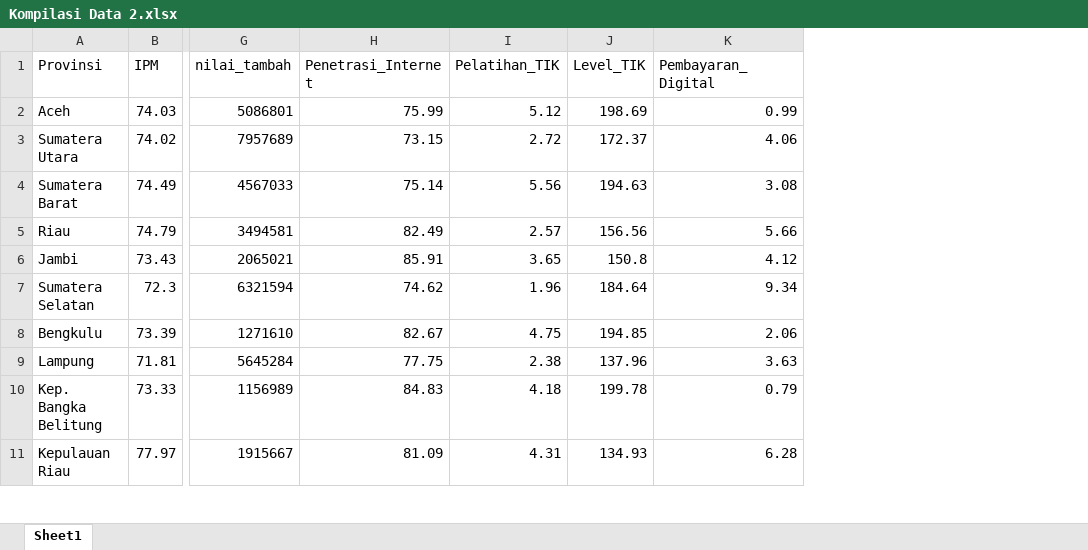
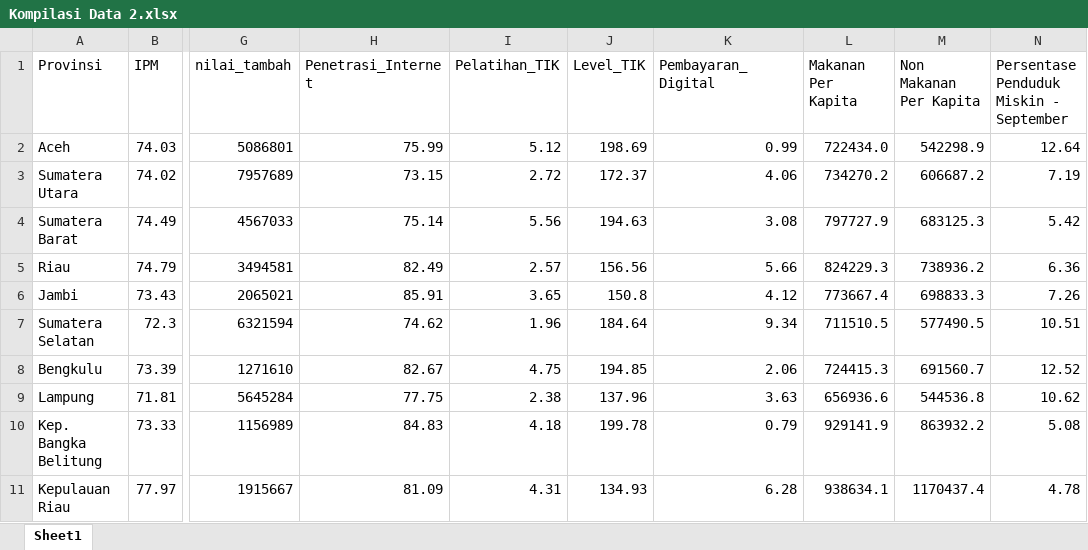
Before and after one commit to mmalveaffs-beep/DatMin---Clustering-UMKM, an Excel workbook: Kompilasi Data 2.xlsx, sheet Sheet1, drawn as a sheet; only a part is shown, gaps mark what is left out; values as stored, in another font and other column widths than the file's, no borders; the diff names each change by its address in the sheet, - before the commit and + after, or states it on an @@ line.

```diff
--- a/Kompilasi Data 2.xlsx (sheet Sheet1)
+++ b/Kompilasi Data 2.xlsx (sheet Sheet1)
+column L (Makanan Per Kapita), rows 2-11: 722434.0 | 734270.2 | 797727.9 | 824229.3 | 773667.4 | 711510.5 | 724415.3 | 656936.6 | 929141.9 | 938634.1
+column M (Non Makanan Per Kapita), rows 2-11: 542298.9 | 606687.2 | 683125.3 | 738936.2 | 698833.3 | 577490.5 | 691560.7 | 544536.8 | 863932.2 | 1170437.4
+column N, rows 1-11: Persentase Penduduk Miskin - September | 12.64 | 7.19 | 5.42 | 6.36 | 7.26 | 10.51 | 12.52 | 10.62 | 5.08 | 4.78
```
Also changed, not shown: data dipake.xlsx, 6 other files.
